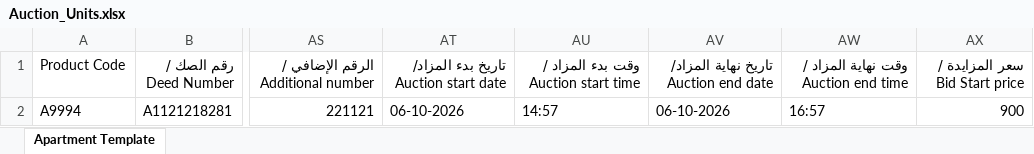
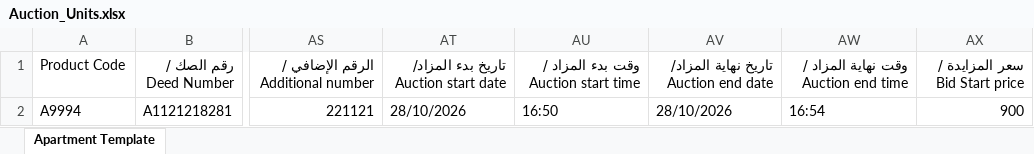
Before and after one commit to Ejaz4715/Sakani_Playwright, an Excel workbook: src/data/Auction_Units.xlsx, sheet Apartment Template, drawn as a sheet; only a part is shown, gaps mark what is left out; values as stored, in another font and other column widths than the file's, no borders; the diff names each change by its address in the sheet, - before the commit and + after, or states it on an @@ line.

```diff
--- a/src/data/Auction_Units.xlsx (sheet Apartment Template)
+++ b/src/data/Auction_Units.xlsx (sheet Apartment Template)
-AT2: 06-10-2026
+AT2: 28/10/2026
-AU2: 14:57
+AU2: 16:50
-AV2: 06-10-2026
+AV2: 28/10/2026
-AW2: 16:57
+AW2: 16:54
```
Also changed, not shown: src/data/update_unit_status.xlsx, 37 other files.
